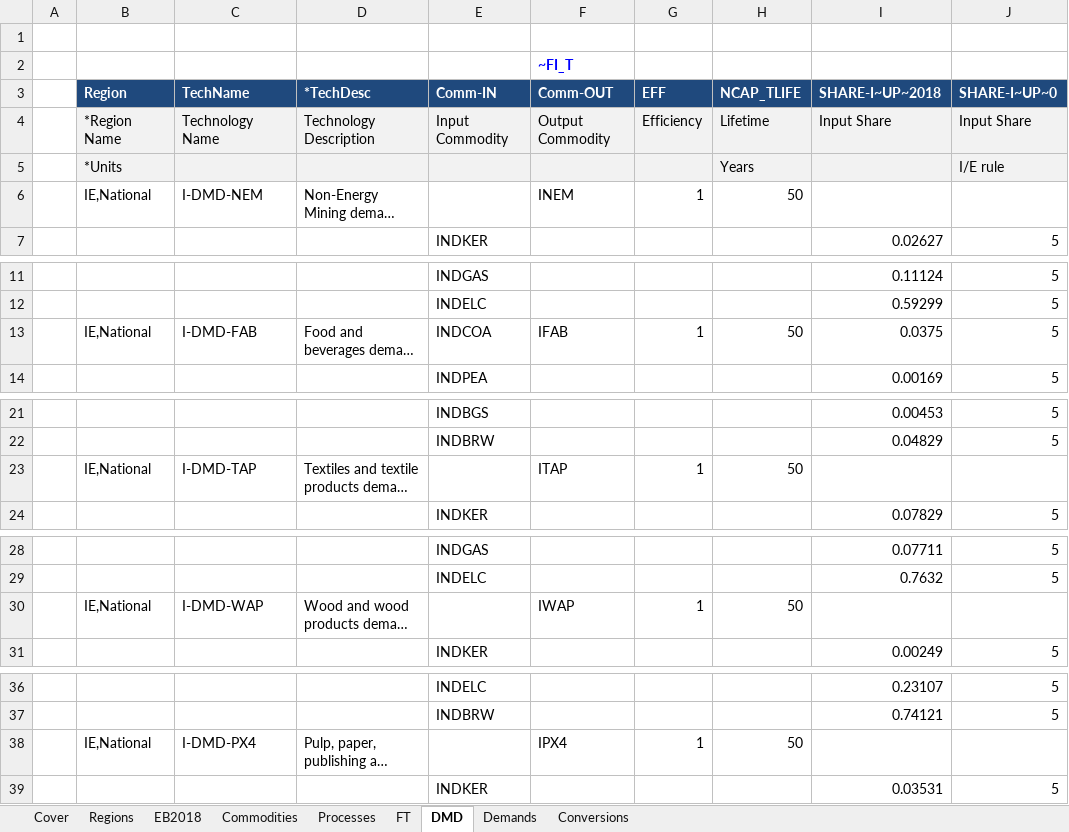
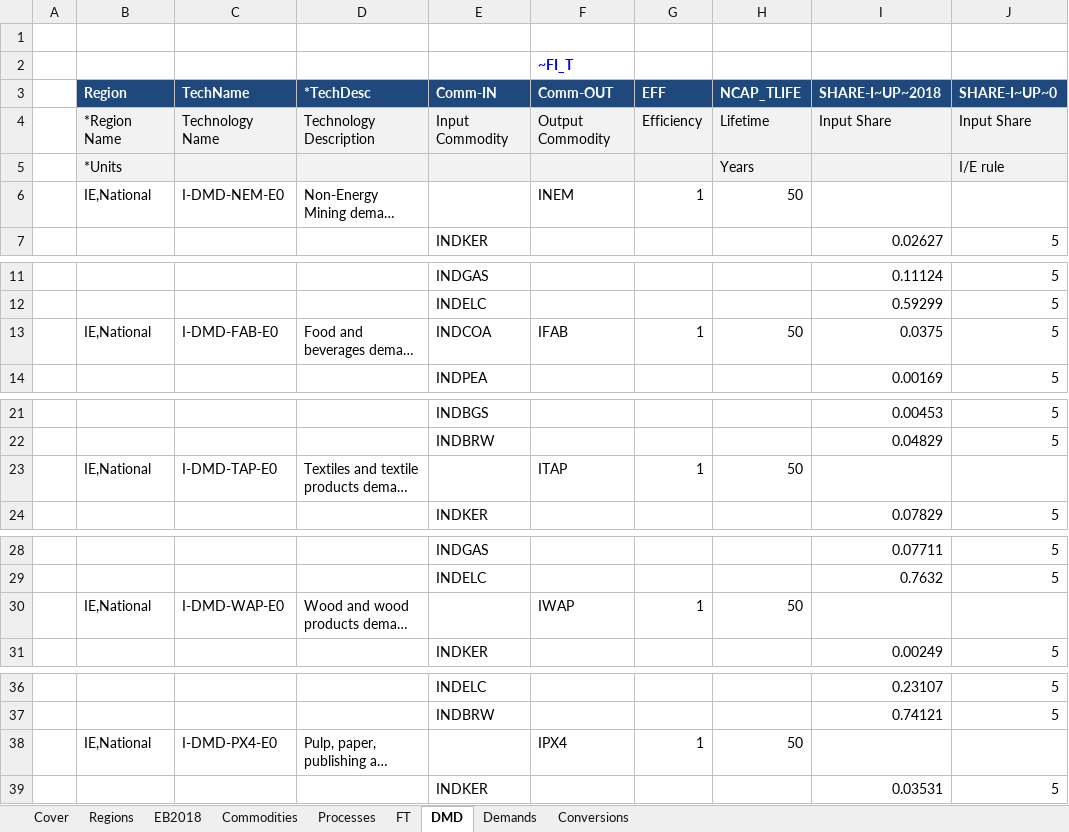
Before and after one commit to MaREI-EPMG/TIM-archived, an Excel workbook: VT_IE_IND.xlsx, sheet DMD, drawn as a sheet; only a part is shown, gaps mark what is left out; long unchanged cells end in …; values as stored, in another font and other column widths than the file's, no borders; the diff covers the shown part only; the diff names each change by its address in the sheet, - before the commit and + after, or states it on an @@ line.

Commit message:
Update process names and define INDELC at DAYNITE level

```diff
--- a/VT_IE_IND.xlsx (sheet DMD)
+++ b/VT_IE_IND.xlsx (sheet DMD)
-C6 (TechName): I-DMD-NEM
+C6 (TechName): I-DMD-NEM-E0
-C13 (TechName): I-DMD-FAB
+C13 (TechName): I-DMD-FAB-E0
-C23 (TechName): I-DMD-TAP
+C23 (TechName): I-DMD-TAP-E0
-C30 (TechName): I-DMD-WAP
+C30 (TechName): I-DMD-WAP-E0
-C38 (TechName): I-DMD-PX4
+C38 (TechName): I-DMD-PX4-E0
```
Also changed, not shown: 8 edited cells elsewhere in this sheet, sheet Processes, sheet Commodities.
